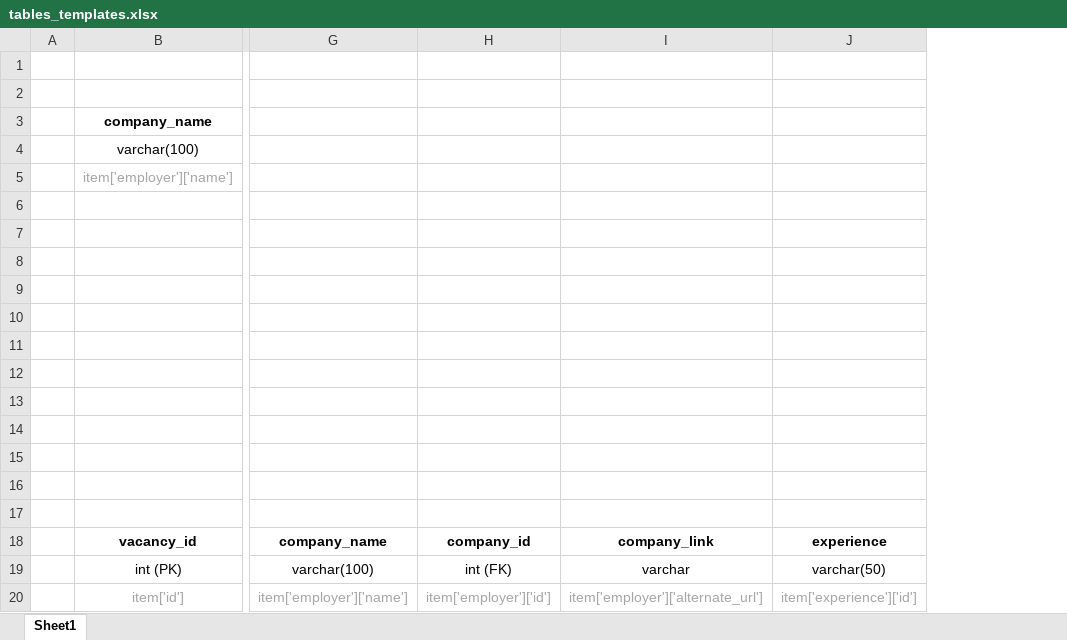
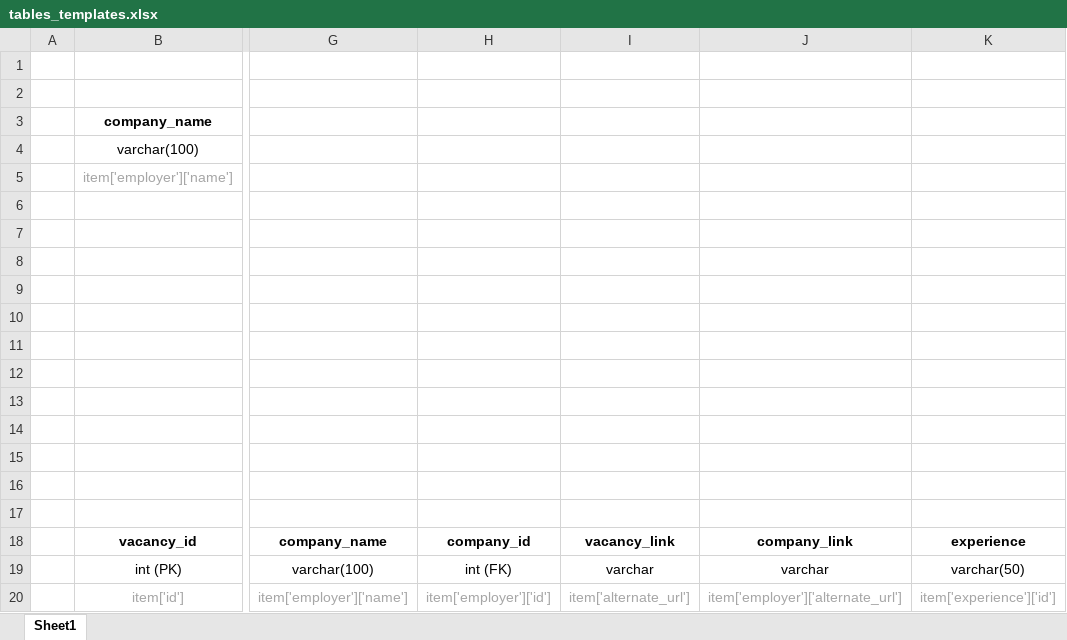
Before and after one commit to Marat-Shainurov/DB_Vacancies, an Excel workbook: src/tables_templates.xlsx, sheet Sheet1, drawn as a sheet; only a part is shown, gaps mark what is left out; values as stored, in another font and other column widths than the file's, no borders; charts and pictures not drawn; the diff names each change by its address in the sheet, - before the commit and + after, or states it on an @@ line.

```diff
--- a/src/tables_templates.xlsx (sheet Sheet1)
+++ b/src/tables_templates.xlsx (sheet Sheet1)
+column I, rows 18-20: vacancy_link | varchar | item['alternate_url']
```
Also changed, not shown: 3 other files.
